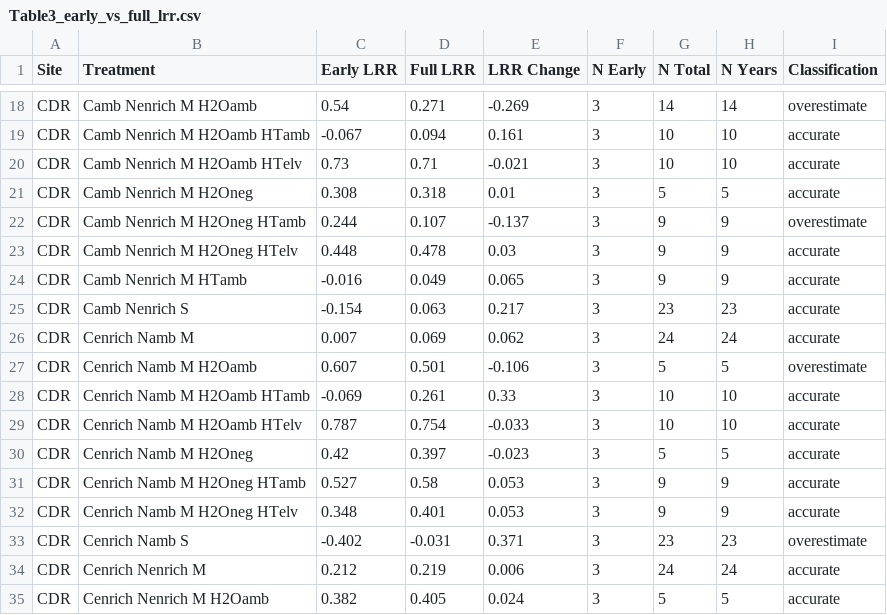
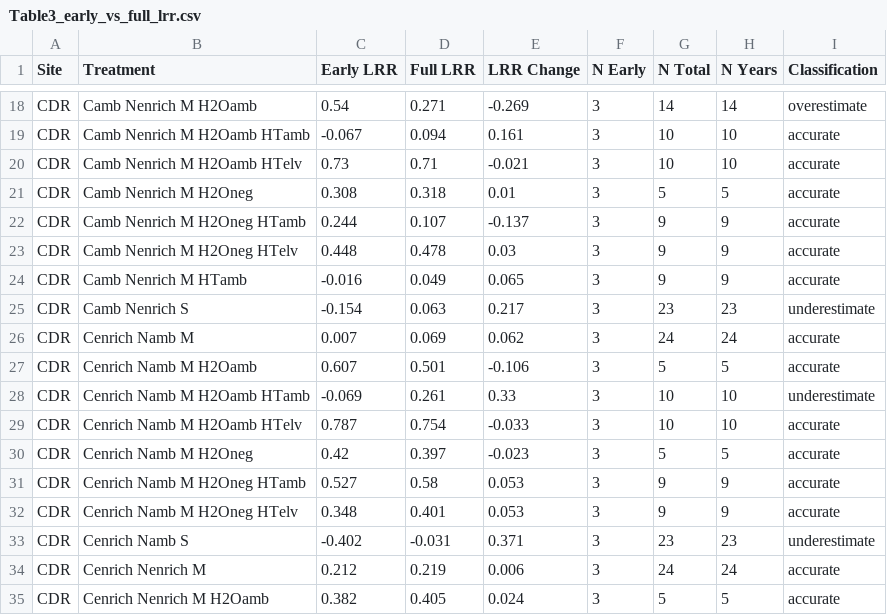
Before and after one commit to lter/ssecr-c-cycling, a CSV file: figures/Table3_early_vs_full_lrr.csv, drawn as a sheet; only a part is shown, gaps mark what is left out; the diff covers the shown part only.

```diff
--- a/figures/Table3_early_vs_full_lrr.csv
+++ b/figures/Table3_early_vs_full_lrr.csv
@@ -21,9 +21,9 @@
 "CDR","Camb Nenrich M H2Oneg",0.308,0.318,0.01,3,5,5,"accurate"
-"CDR","Camb Nenrich M H2Oneg HTamb",0.244,0.107,-0.137,3,9,9,"overestimate"
+"CDR","Camb Nenrich M H2Oneg HTamb",0.244,0.107,-0.137,3,9,9,"accurate"
 "CDR","Camb Nenrich M H2Oneg HTelv",0.448,0.478,0.03,3,9,9,"accurate"
 "CDR","Camb Nenrich M HTamb",-0.016,0.049,0.065,3,9,9,"accurate"
-"CDR","Camb Nenrich S",-0.154,0.063,0.217,3,23,23,"accurate"
+"CDR","Camb Nenrich S",-0.154,0.063,0.217,3,23,23,"underestimate"
 "CDR","Cenrich Namb M",0.007,0.069,0.062,3,24,24,"accurate"
-"CDR","Cenrich Namb M H2Oamb",0.607,0.501,-0.106,3,5,5,"overestimate"
-"CDR","Cenrich Namb M H2Oamb HTamb",-0.069,0.261,0.33,3,10,10,"accurate"
+"CDR","Cenrich Namb M H2Oamb",0.607,0.501,-0.106,3,5,5,"accurate"
+"CDR","Cenrich Namb M H2Oamb HTamb",-0.069,0.261,0.33,3,10,10,"underestimate"
 "CDR","Cenrich Namb M H2Oamb HTelv",0.787,0.754,-0.033,3,10,10,"accurate"
@@ -32,3 +32,3 @@
 "CDR","Cenrich Namb M H2Oneg HTelv",0.348,0.401,0.053,3,9,9,"accurate"
-"CDR","Cenrich Namb S",-0.402,-0.031,0.371,3,23,23,"overestimate"
+"CDR","Cenrich Namb S",-0.402,-0.031,0.371,3,23,23,"underestimate"
 "CDR","Cenrich Nenrich M",0.212,0.219,0.006,3,24,24,"accurate"
```
Also changed, not shown: 21 edited cells elsewhere in this file, 7 other files.
